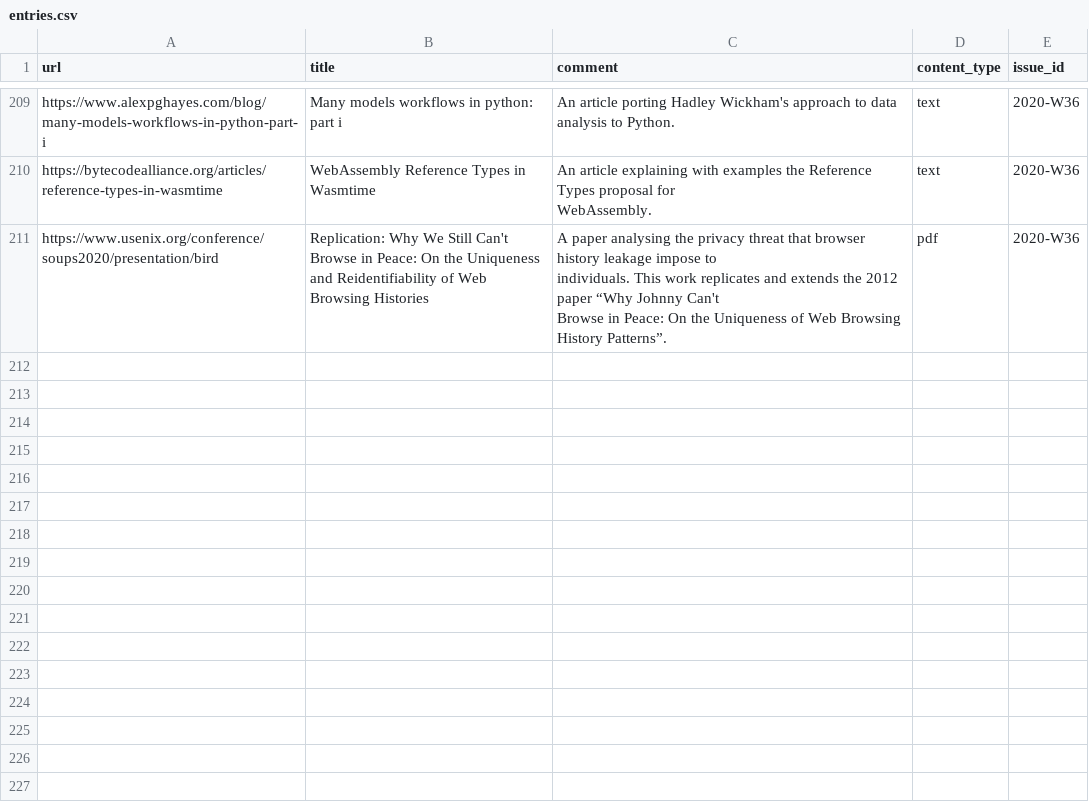
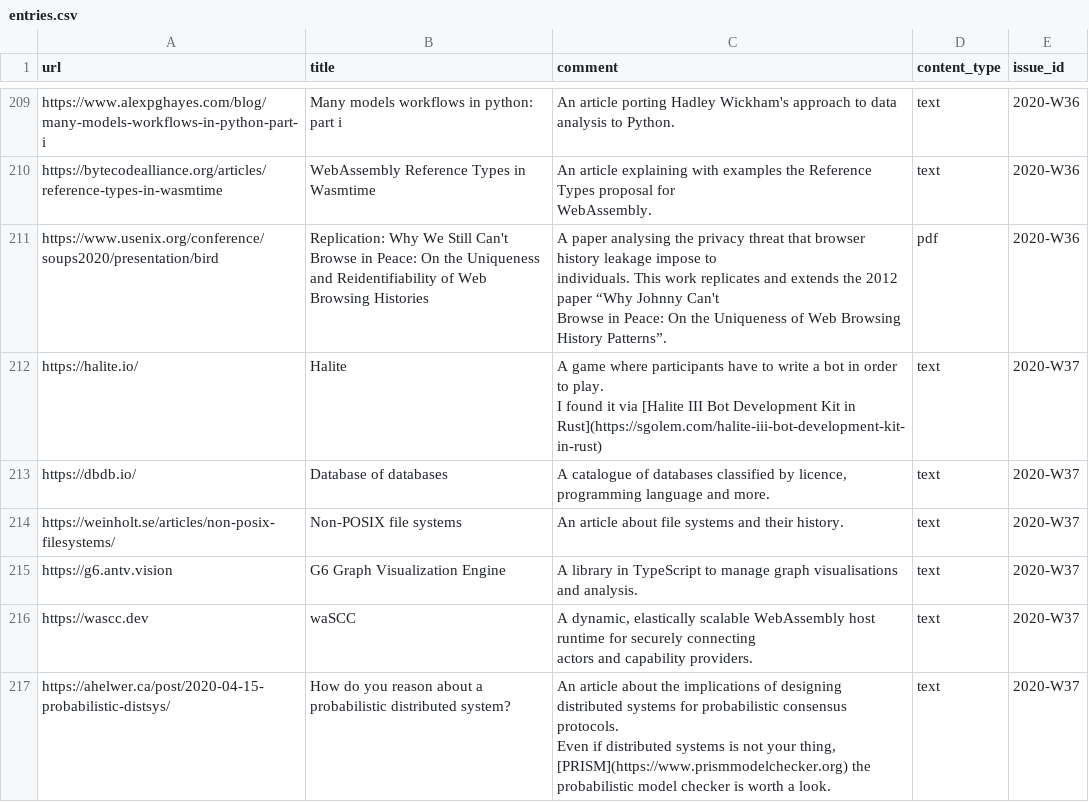
Before and after one commit to arnau/seachess, a CSV file: bulletins/entries.csv, drawn as a sheet; only a part is shown, gaps mark what is left out; ↵ is a line break in a cell; the diff names each change by its address in the sheet, - before the commit and + after, or states it on an @@ line.

Commit message:
bulletin: 2020-W37
Signed-off-by: Arnau Siches <asiches@gmail.com>

```diff
--- a/bulletins/entries.csv
+++ b/bulletins/entries.csv
+row 212: https://halite.io/ | Halite | A game where participants have to write a bot in order to play. ↵ I found it via [Halite III Bot Development Kit in Rust](https://sgolem.com/halite-iii-bot-development-kit-in-rust) | text | 2020-W37
+row 213: https://dbdb.io/ | Database of databases | A catalogue of databases classified by licence, programming language and more. | text | 2020-W37
+row 214: https://weinholt.se/articles/non-posix-filesystems/ | Non-POSIX file systems | An article about file systems and their history. | text | 2020-W37
+row 215: https://g6.antv.vision | G6 Graph Visualization Engine | A library in TypeScript to manage graph visualisations and analysis. | text | 2020-W37
+row 216: https://wascc.dev | waSCC | A dynamic, elastically scalable WebAssembly host runtime for securely connecting ↵ actors and capability providers. | text | 2020-W37
+row 217: https://ahelwer.ca/post/2020-04-15-probabilistic-distsys/ | How do you reason about a probabilistic distributed system? | An article about the implications of designing distributed systems for probabilistic consensus protocols. ↵ Even if distributed systems is not your thing, [PRISM](https://www.prismmodelchecker.org) the probabilistic model checker is worth a look. | text | 2020-W37
```
Also changed, not shown: bulletins/issues.csv, bulletins/mentions.csv.
